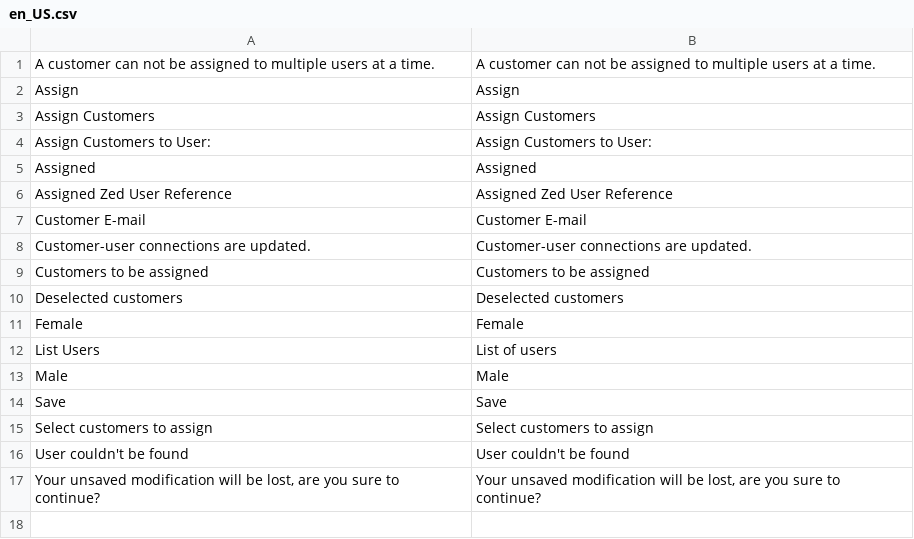
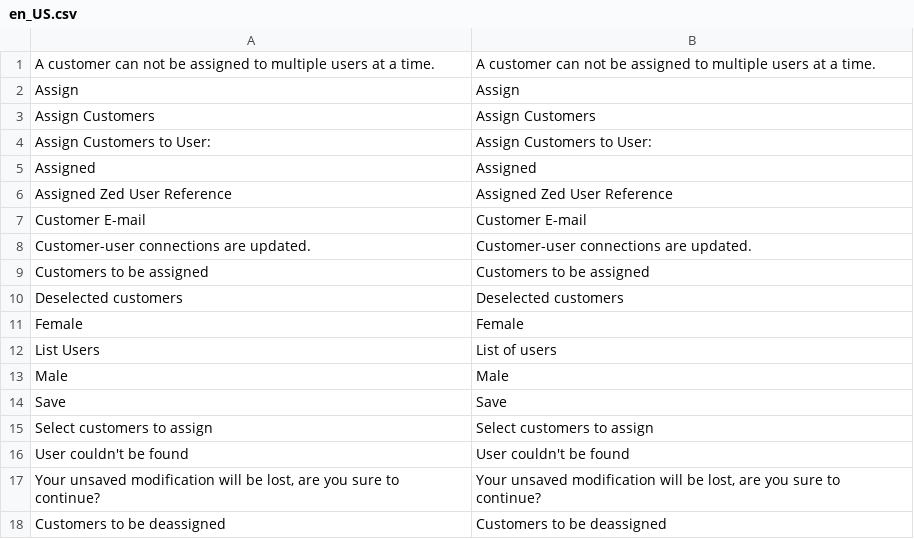
Before and after one commit to spryker/customer-user-connector-gui, a CSV file: data/translation/Zed/en_US.csv, drawn as a sheet.

Commit message:
PS-9975 Partially added translations

```diff
--- a/data/translation/Zed/en_US.csv
+++ b/data/translation/Zed/en_US.csv
@@ -17 +17,2 @@ Save,Save
 "Your unsaved modification will be lost, are you sure to continue?","Your unsaved modification will be lost, are you sure to continue?"
+"Customers to be deassigned","Customers to be deassigned"
```
Also changed, not shown: data/translation/Zed/de_DE.csv.
